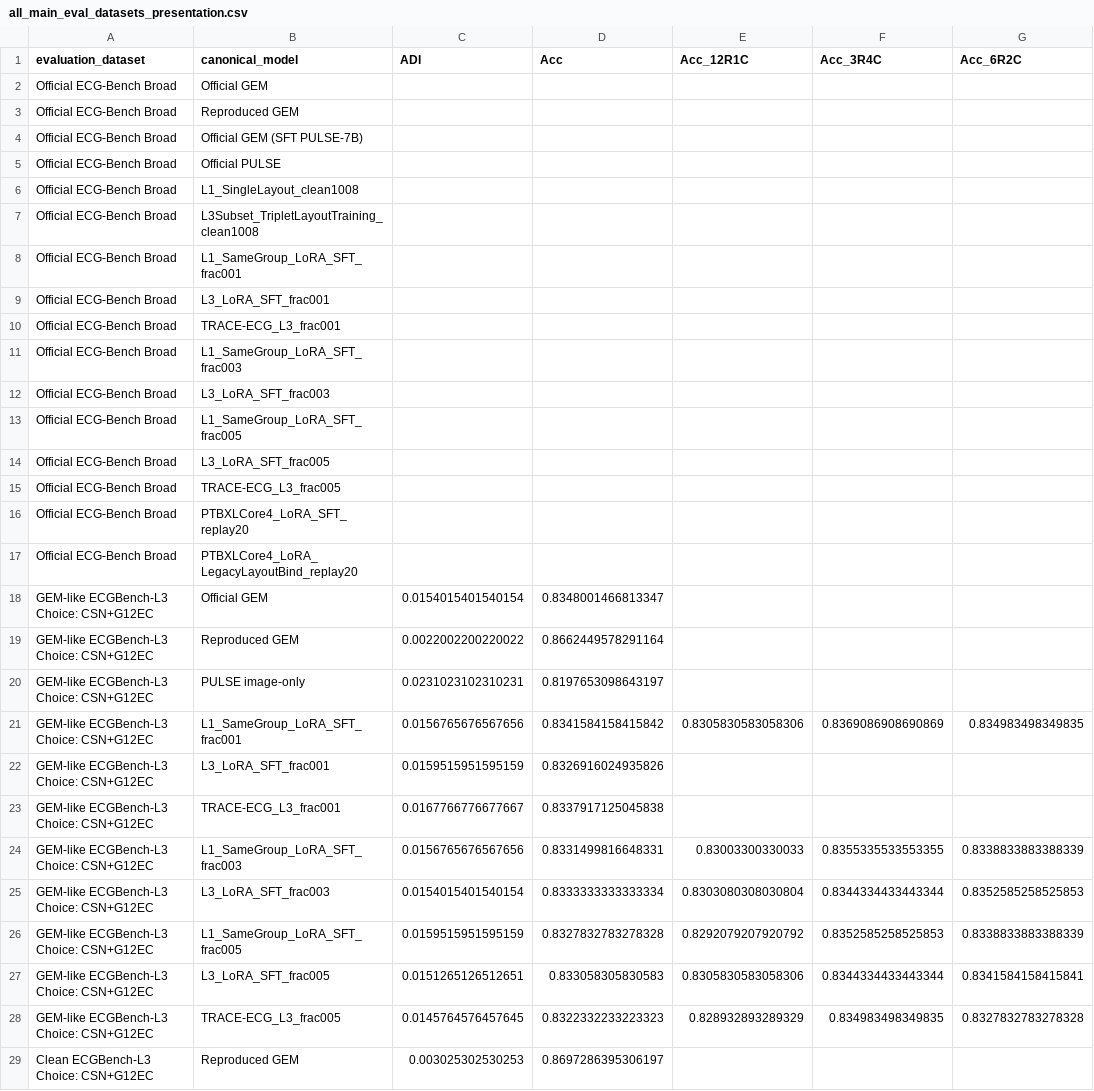
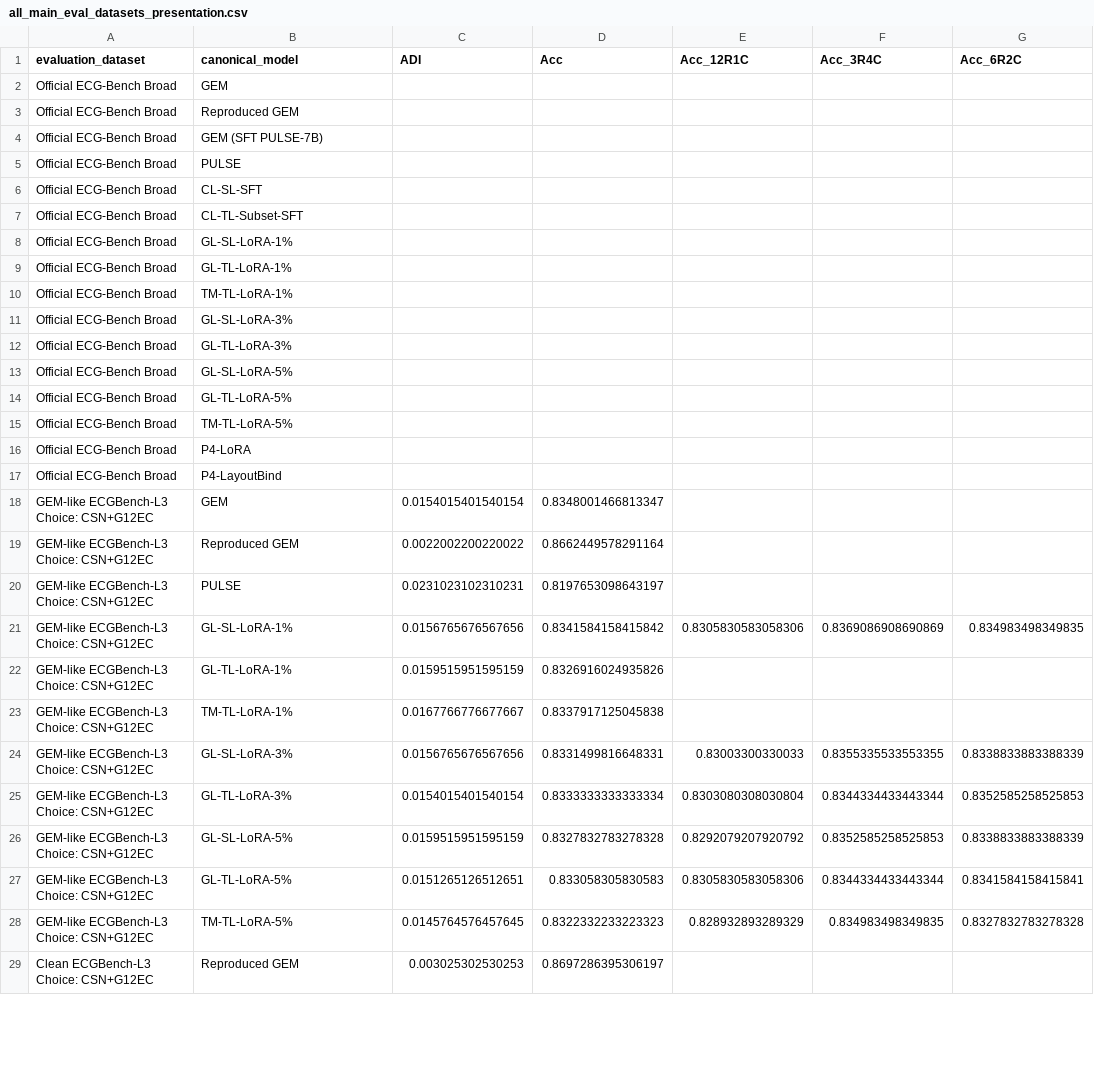
Before and after one commit to Kang4882/TRACE-ECG, a CSV file: results/all_main_eval_datasets_presentation.csv, drawn as a sheet; only a part is shown; the diff covers the shown part only; the diff names each change by its address in the sheet, - before the commit and + after, or states it on an @@ line.

Commit message:
Update TRACE-ECG public release package

```diff
--- a/results/all_main_eval_datasets_presentation.csv
+++ b/results/all_main_eval_datasets_presentation.csv
-B2 (canonical_model): Official GEM
+B2 (canonical_model): GEM
-B4 (canonical_model): Official GEM (SFT PULSE-7B)
+B4 (canonical_model): GEM (SFT PULSE-7B)
-B5 (canonical_model): Official PULSE
+B5 (canonical_model): PULSE
-B6 (canonical_model): L1_SingleLayout_clean1008
+B6 (canonical_model): CL-SL-SFT
-B7 (canonical_model): L3Subset_TripletLayoutTraining_clean1008
+B7 (canonical_model): CL-TL-Subset-SFT
-B8 (canonical_model): L1_SameGroup_LoRA_SFT_frac001
+B8 (canonical_model): GL-SL-LoRA-1%
-B9 (canonical_model): L3_LoRA_SFT_frac001
+B9 (canonical_model): GL-TL-LoRA-1%
-B10 (canonical_model): TRACE-ECG_L3_frac001
+B10 (canonical_model): TM-TL-LoRA-1%
-B11 (canonical_model): L1_SameGroup_LoRA_SFT_frac003
+B11 (canonical_model): GL-SL-LoRA-3%
-B12 (canonical_model): L3_LoRA_SFT_frac003
+B12 (canonical_model): GL-TL-LoRA-3%
-B13 (canonical_model): L1_SameGroup_LoRA_SFT_frac005
+B13 (canonical_model): GL-SL-LoRA-5%
-B14 (canonical_model): L3_LoRA_SFT_frac005
+B14 (canonical_model): GL-TL-LoRA-5%
-B15 (canonical_model): TRACE-ECG_L3_frac005
+B15 (canonical_model): TM-TL-LoRA-5%
-B16 (canonical_model): PTBXLCore4_LoRA_SFT_replay20
+B16 (canonical_model): P4-LoRA
-B17 (canonical_model): PTBXLCore4_LoRA_LegacyLayoutBind_replay20
+B17 (canonical_model): P4-LayoutBind
-B18 (canonical_model): Official GEM
+B18 (canonical_model): GEM
-B20 (canonical_model): PULSE image-only
+B20 (canonical_model): PULSE
-B21 (canonical_model): L1_SameGroup_LoRA_SFT_frac001
+B21 (canonical_model): GL-SL-LoRA-1%
-B22 (canonical_model): L3_LoRA_SFT_frac001
+B22 (canonical_model): GL-TL-LoRA-1%
-B23 (canonical_model): TRACE-ECG_L3_frac001
+B23 (canonical_model): TM-TL-LoRA-1%
-B24 (canonical_model): L1_SameGroup_LoRA_SFT_frac003
+B24 (canonical_model): GL-SL-LoRA-3%
-B25 (canonical_model): L3_LoRA_SFT_frac003
+B25 (canonical_model): GL-TL-LoRA-3%
-B26 (canonical_model): L1_SameGroup_LoRA_SFT_frac005
+B26 (canonical_model): GL-SL-LoRA-5%
-B27 (canonical_model): L3_LoRA_SFT_frac005
+B27 (canonical_model): GL-TL-LoRA-5%
-B28 (canonical_model): TRACE-ECG_L3_frac005
+B28 (canonical_model): TM-TL-LoRA-5%
```
Also changed, not shown: 11 edited cells elsewhere in this file, reports/TRACE_ECG_CODE_INVENTORY.csv, results/diagnostic_adapter_scale_sweep_presentation.csv, 31 other files.
